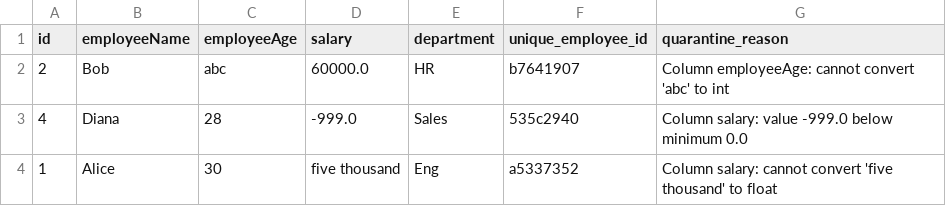
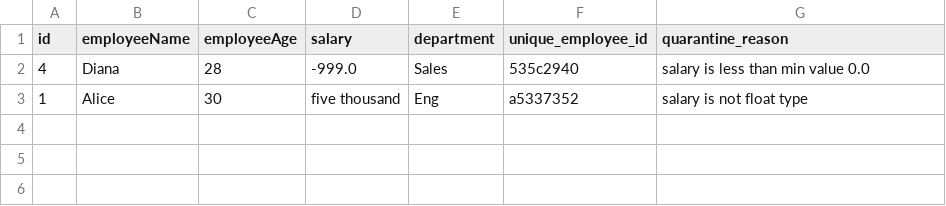
Before and after one commit to varsha1206/AgentTeam, a CSV file: workspace/output/quarantine/quarantine_broken_employee_data.csv, drawn as a sheet.

```diff
--- a/workspace/output/quarantine/quarantine_broken_employee_data.csv
+++ b/workspace/output/quarantine/quarantine_broken_employee_data.csv
@@ -1,4 +1,3 @@
 id,employeeName,employeeAge,salary,department,unique_employee_id,quarantine_reason
-2,Bob,abc,60000.0,HR,b7641907,Column employeeAge: cannot convert 'abc' to int
-4,Diana,28,-999.0,Sales,535c2940,Column salary: value -999.0 below minimum 0.0
-1,Alice,30,five thousand,Eng,a5337352,Column salary: cannot convert 'five thousand' to float
+4,Diana,28,-999.0,Sales,535c2940,salary is less than min value 0.0
+1,Alice,30,five thousand,Eng,a5337352,salary is not float type
```
Also changed, not shown: 9 other files.
